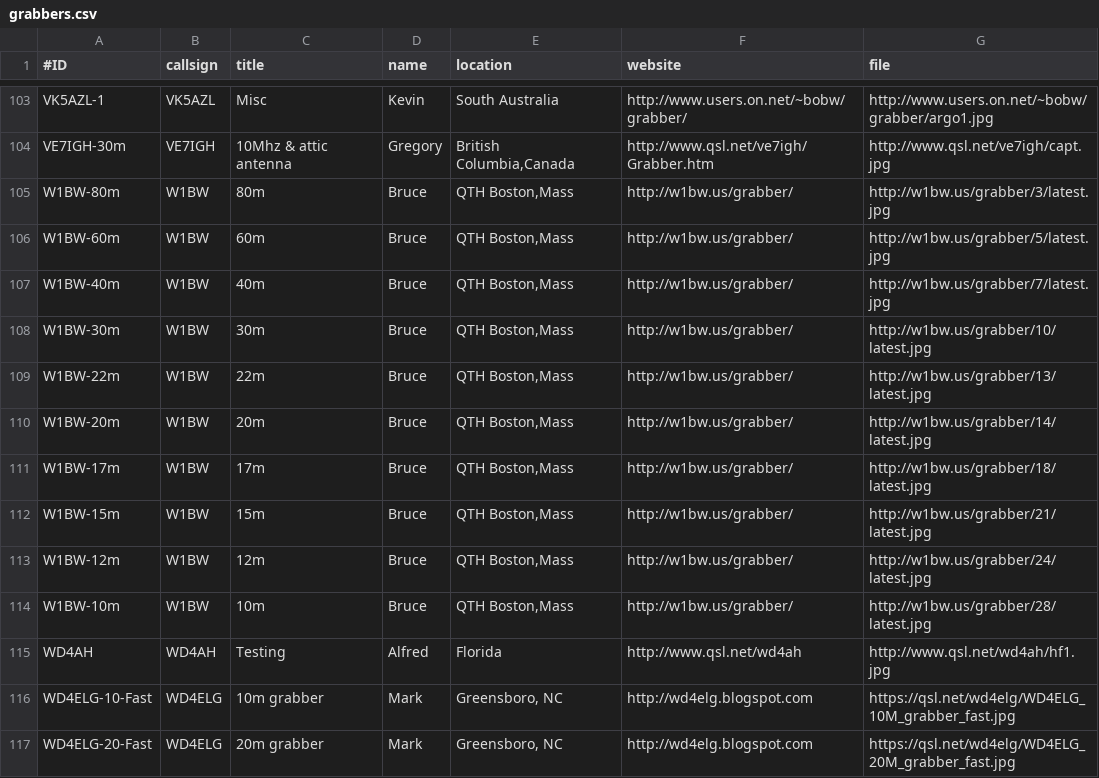
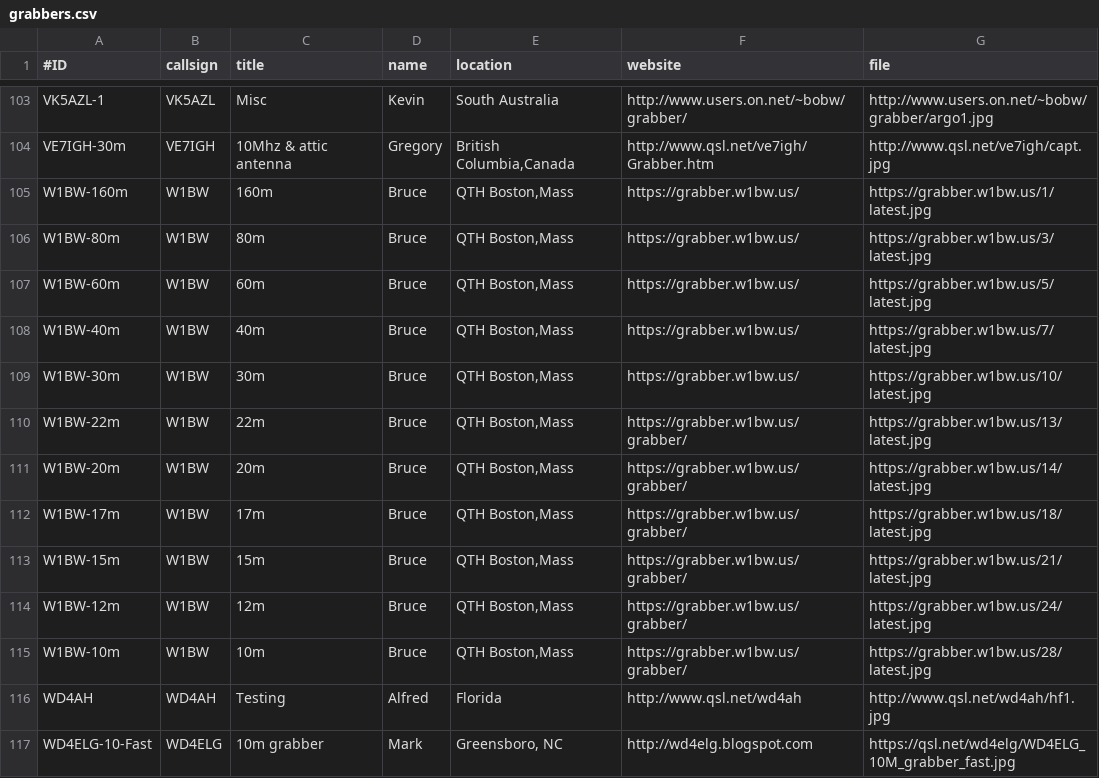
Before and after one commit to syedrizvinet/QRSS-plus-dev, a CSV file: grabbers.csv, drawn as a sheet; only a part is shown, gaps mark what is left out; the shorter side is filled out with more unchanged rows.

Commit message:
New URL's for W1BW

```diff
--- a/grabbers.csv
+++ b/grabbers.csv
@@ -104,12 +104,13 @@ VK5AZL-1,VK5AZL,Misc,Kevin,South Australia,http://www.users.on.net/~bobw/grabber
 VE7IGH-30m,VE7IGH,10Mhz & attic antenna,Gregory,"British Columbia,Canada",http://www.qsl.net/ve7igh/Grabber.htm,http://www.qsl.net/ve7igh/capt.jpg
-W1BW-80m,W1BW,80m,Bruce,"QTH Boston,Mass",http://w1bw.us/grabber/,http://w1bw.us/grabber/3/latest.jpg
-W1BW-60m,W1BW,60m,Bruce,"QTH Boston,Mass",http://w1bw.us/grabber/,http://w1bw.us/grabber/5/latest.jpg
-W1BW-40m,W1BW,40m,Bruce,"QTH Boston,Mass",http://w1bw.us/grabber/,http://w1bw.us/grabber/7/latest.jpg
-W1BW-30m,W1BW,30m,Bruce,"QTH Boston,Mass",http://w1bw.us/grabber/,http://w1bw.us/grabber/10/latest.jpg
-W1BW-22m,W1BW,22m,Bruce,"QTH Boston,Mass",http://w1bw.us/grabber/,http://w1bw.us/grabber/13/latest.jpg
-W1BW-20m,W1BW,20m,Bruce,"QTH Boston,Mass",http://w1bw.us/grabber/,http://w1bw.us/grabber/14/latest.jpg
-W1BW-17m,W1BW,17m,Bruce,"QTH Boston,Mass",http://w1bw.us/grabber/,http://w1bw.us/grabber/18/latest.jpg
-W1BW-15m,W1BW,15m,Bruce,"QTH Boston,Mass",http://w1bw.us/grabber/,http://w1bw.us/grabber/21/latest.jpg
-W1BW-12m,W1BW,12m,Bruce,"QTH Boston,Mass",http://w1bw.us/grabber/,http://w1bw.us/grabber/24/latest.jpg
-W1BW-10m,W1BW,10m,Bruce,"QTH Boston,Mass",http://w1bw.us/grabber/,http://w1bw.us/grabber/28/latest.jpg
+W1BW-160m,W1BW,160m,Bruce,"QTH Boston,Mass",https://grabber.w1bw.us/,https://grabber.w1bw.us/1/latest.jpg
+W1BW-80m,W1BW,80m,Bruce,"QTH Boston,Mass",https://grabber.w1bw.us/,https://grabber.w1bw.us/3/latest.jpg
+W1BW-60m,W1BW,60m,Bruce,"QTH Boston,Mass",https://grabber.w1bw.us/,https://grabber.w1bw.us/5/latest.jpg
+W1BW-40m,W1BW,40m,Bruce,"QTH Boston,Mass",https://grabber.w1bw.us/,https://grabber.w1bw.us/7/latest.jpg
+W1BW-30m,W1BW,30m,Bruce,"QTH Boston,Mass",https://grabber.w1bw.us/,https://grabber.w1bw.us/10/latest.jpg
+W1BW-22m,W1BW,22m,Bruce,"QTH Boston,Mass",https://grabber.w1bw.us/grabber/,https://grabber.w1bw.us/13/latest.jpg
+W1BW-20m,W1BW,20m,Bruce,"QTH Boston,Mass",https://grabber.w1bw.us/grabber/,https://grabber.w1bw.us/14/latest.jpg
+W1BW-17m,W1BW,17m,Bruce,"QTH Boston,Mass",https://grabber.w1bw.us/grabber/,https://grabber.w1bw.us/18/latest.jpg
+W1BW-15m,W1BW,15m,Bruce,"QTH Boston,Mass",https://grabber.w1bw.us/grabber/,https://grabber.w1bw.us/21/latest.jpg
+W1BW-12m,W1BW,12m,Bruce,"QTH Boston,Mass",https://grabber.w1bw.us/grabber/,https://grabber.w1bw.us/24/latest.jpg
+W1BW-10m,W1BW,10m,Bruce,"QTH Boston,Mass",https://grabber.w1bw.us/grabber/,https://grabber.w1bw.us/28/latest.jpg
 WD4AH,WD4AH,Testing,Alfred,Florida,http://www.qsl.net/wd4ah,http://www.qsl.net/wd4ah/hf1.jpg
```
